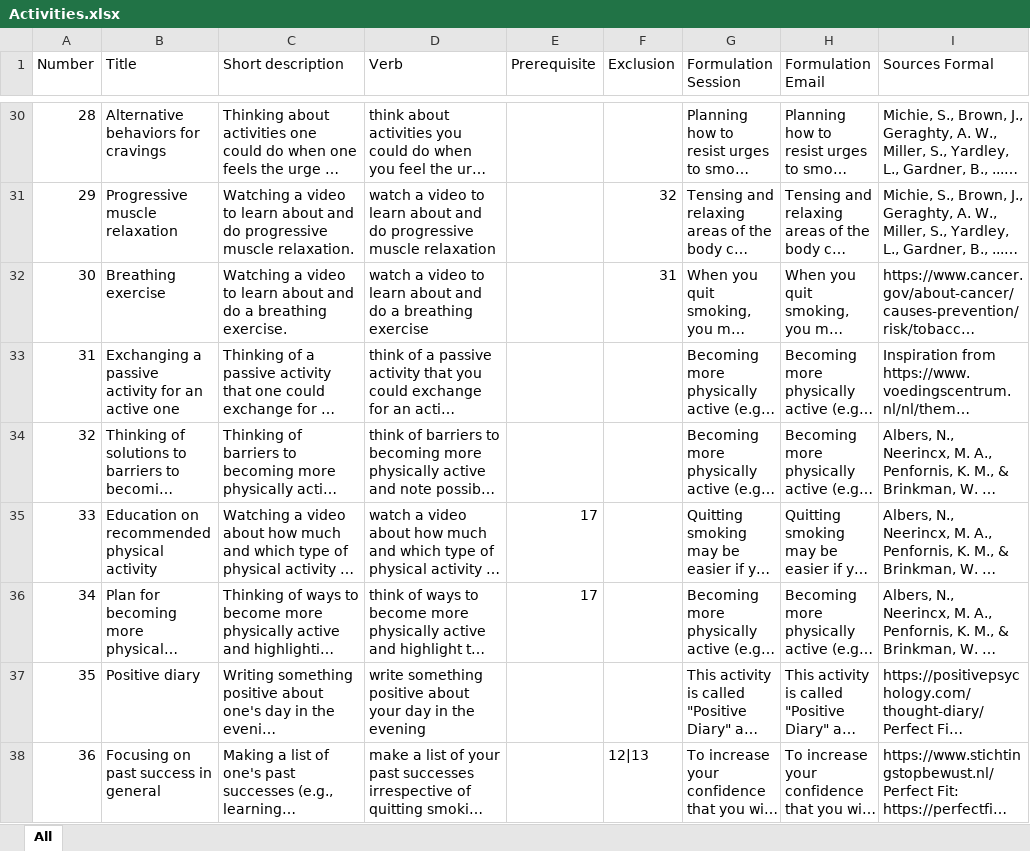
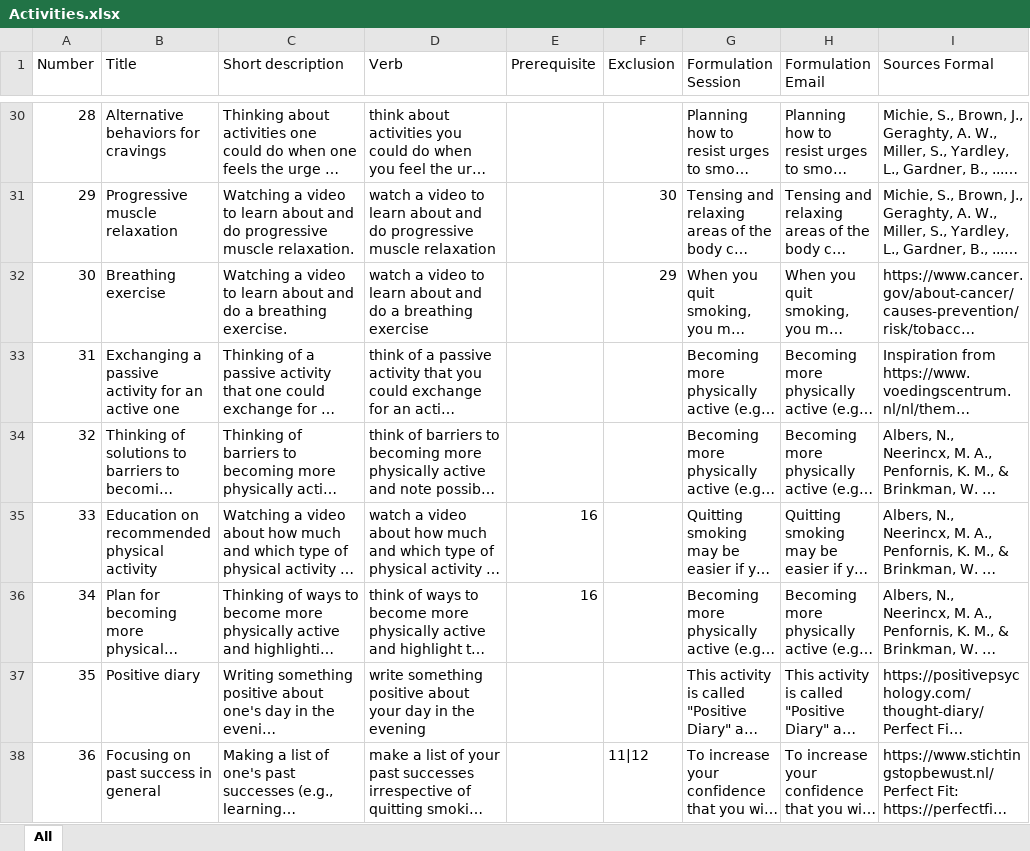
Before and after one commit to PerfectFit-project/virtual_coach_human_inv, an Excel workbook: actions/Activities.xlsx, sheet All, drawn as a sheet; only a part is shown, gaps mark what is left out; long unchanged cells end in …; values as stored, in another font and other column widths than the file's, no cell formats; the diff covers the shown part only; the diff names each change by its address in the sheet, - before the commit and + after, or states it on an @@ line.

```diff
--- a/actions/Activities.xlsx (sheet All)
+++ b/actions/Activities.xlsx (sheet All)
-F31 (Exclusion): 32
+F31 (Exclusion): 30
-F32 (Exclusion): 31
+F32 (Exclusion): 29
-E35:E36 (Prerequisite): 17
+E35:E36 (Prerequisite): 16
-F38 (Exclusion): 12|13
+F38 (Exclusion): 11|12
```
Also changed, not shown: 23 edited cells elsewhere in this sheet, cell formats, 7 other files.
